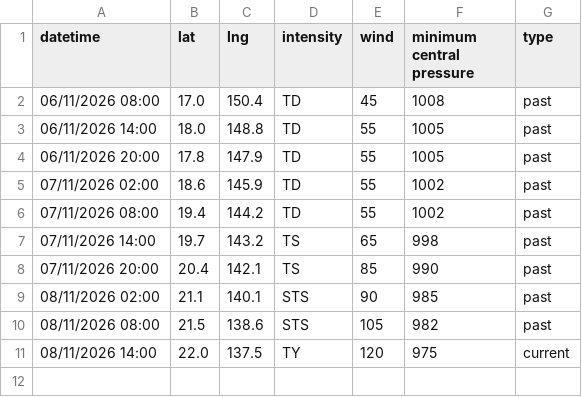
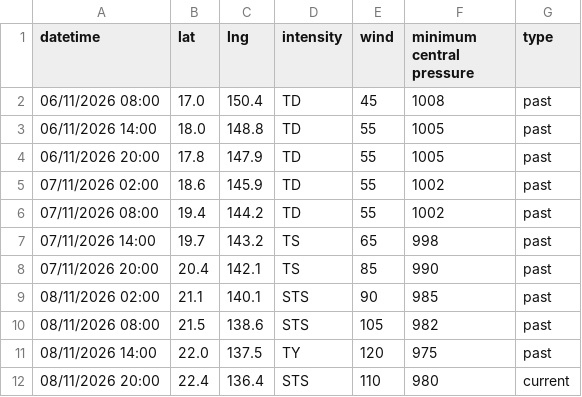
Before and after one commit to zax41006-bot/TC-Track, a CSV file: past_track_R.csv, drawn as a sheet.

Commit message:
Update past_track_R.csv

```diff
--- a/past_track_R.csv
+++ b/past_track_R.csv
@@ -10,2 +10,3 @@ datetime,lat,lng,intensity,wind,minimum central pressure,type
 08/11/2026 08:00,21.5,138.6,STS,105,982,past
-08/11/2026 14:00,22.0,137.5,TY,120,975,current
+08/11/2026 14:00,22.0,137.5,TY,120,975,past
+08/11/2026 20:00,22.4,136.4,STS,110,980,current
```
